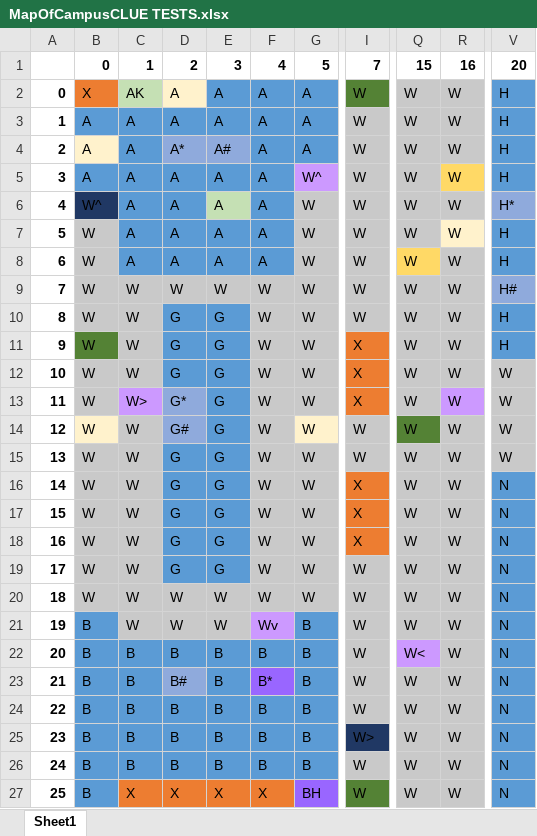
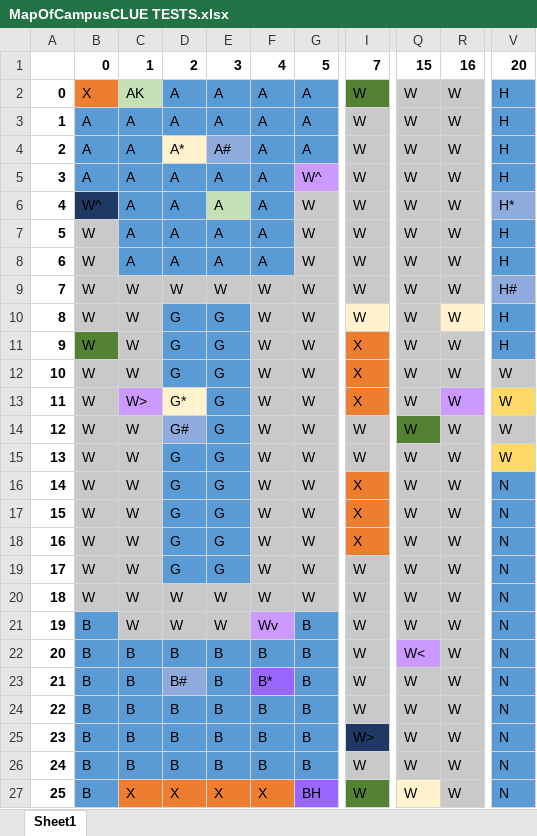
Before and after one commit to eebag/Clue, an Excel workbook: MapOfCampusCLUE TESTS.xlsx, sheet Sheet1, drawn as a sheet; only a part is shown, gaps mark what is left out; values as stored, in another font and other column widths than the file's, no borders; the diff names each change by its address in the sheet, - before the commit and + after, or states it on an @@ line.

Commit message:
Added target tests and fixed junit errors in adjacey, added to board and boardcell to fix errors

```diff
--- a/MapOfCampusCLUE TESTS.xlsx (sheet Sheet1)
+++ b/MapOfCampusCLUE TESTS.xlsx (sheet Sheet1)
-D2 fill: #FFF2CC
+D2 fill: #5B9BD5
-B4 fill: #FFF2CC
+B4 fill: #5B9BD5
-D4 fill: #8FAADC
+D4 fill: #FFF2CC
-R5 fill: #FFD966
+R5 fill: #C9C9C9
-R7 fill: #FFF2CC
+R7 fill: #C9C9C9
-Q8 fill: #FFD966
+Q8 fill: #C9C9C9
-I10 fill: #C9C9C9
+I10 fill: #FFF2CC
-R10 fill: #C9C9C9
+R10 fill: #FFF2CC
-D13 fill: #8FAADC
+D13 fill: #FFF2CC
-V13 fill: #C9C9C9
+V13 fill: #FFD966
-B14 fill: #FFF2CC
+B14 fill: #C9C9C9
-G14 fill: #FFF2CC
+G14 fill: #C9C9C9
-V15 fill: #C9C9C9
+V15 fill: #FFD966
-Q27 fill: #C9C9C9
+Q27 fill: #FFF2CC
```
Also changed, not shown: 4 other files.
